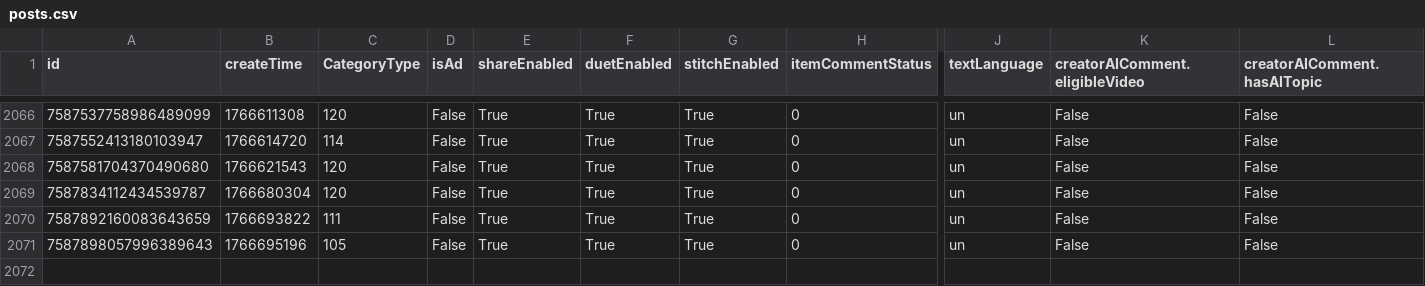
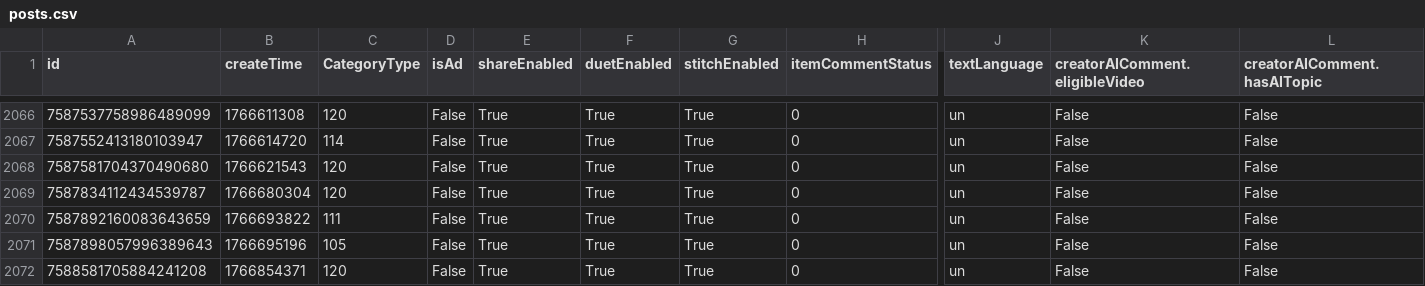
Before and after one commit to datosbolivia/bo-redes_sociales, a CSV file: tiktok/fuerzapatriotica/posts.csv, drawn as a sheet; only a part is shown, gaps mark what is left out; rows hold the shown columns only; the diff names each change by its address in the sheet, - before the commit and + after, or states it on an @@ line.

```diff
--- a/tiktok/fuerzapatriotica/posts.csv
+++ b/tiktok/fuerzapatriotica/posts.csv
+row 2072: 7588581705884241208 | 1766854371 | 120 | False | True | True | True | 0 | un | False | False
```
